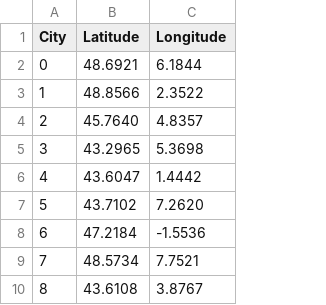
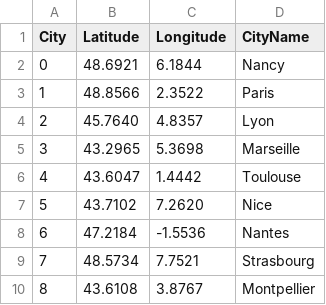
Before and after one commit to FRAIOLIenzo/-VRP-TabuSearch, a CSV file: coordinates.csv, drawn as a sheet; only a part is shown; the diff names each change by its address in the sheet, - before the commit and + after, or states it on an @@ line.

Commit message:
Add city names to coordinates CSV and implement JSON loading functionality

```diff
--- a/coordinates.csv
+++ b/coordinates.csv
+column D (CityName), rows 2-10: Nancy | Paris | Lyon | Marseille | Toulouse | Nice | Nantes | Strasbourg | Montpellier
```
Also changed, not shown: 1 other file.
